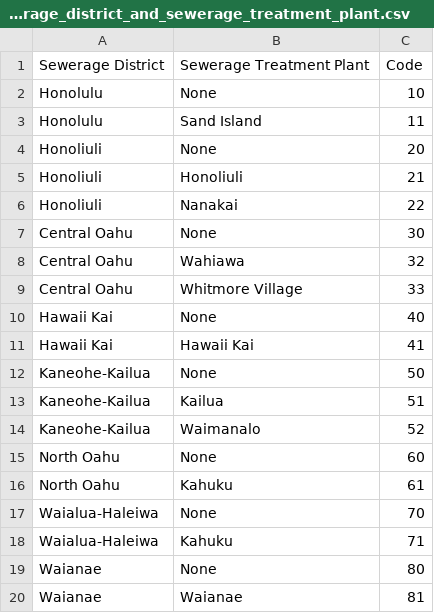
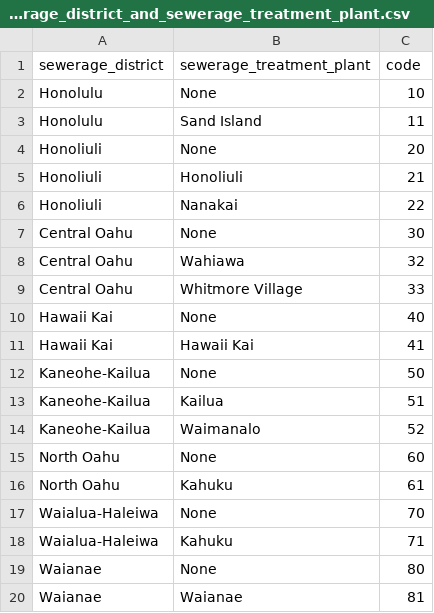
Before and after one commit to psrc/urbansim_data, a CSV file: data/honolulu_parcel/rawdata/ParcelRecordCodes/sewerage_district_and_sewerage_treatment_plant.csv, drawn as a sheet.

```diff
--- a/data/honolulu_parcel/rawdata/ParcelRecordCodes/sewerage_district_and_sewerage_treatment_plant.csv
+++ b/data/honolulu_parcel/rawdata/ParcelRecordCodes/sewerage_district_and_sewerage_treatment_plant.csv
@@ -1,2 +1,2 @@
-Sewerage District, Sewerage Treatment Plant, Code
+sewerage_district, sewerage_treatment_plant, code
 Honolulu, None, 10
```
Also changed, not shown: data/honolulu_parcel/rawdata/ParcelRecordCodes/development_plan_area.csv, data/honolulu_parcel/rawdata/ParcelRecordCodes/development_plan_designation.csv, 6 other files.
